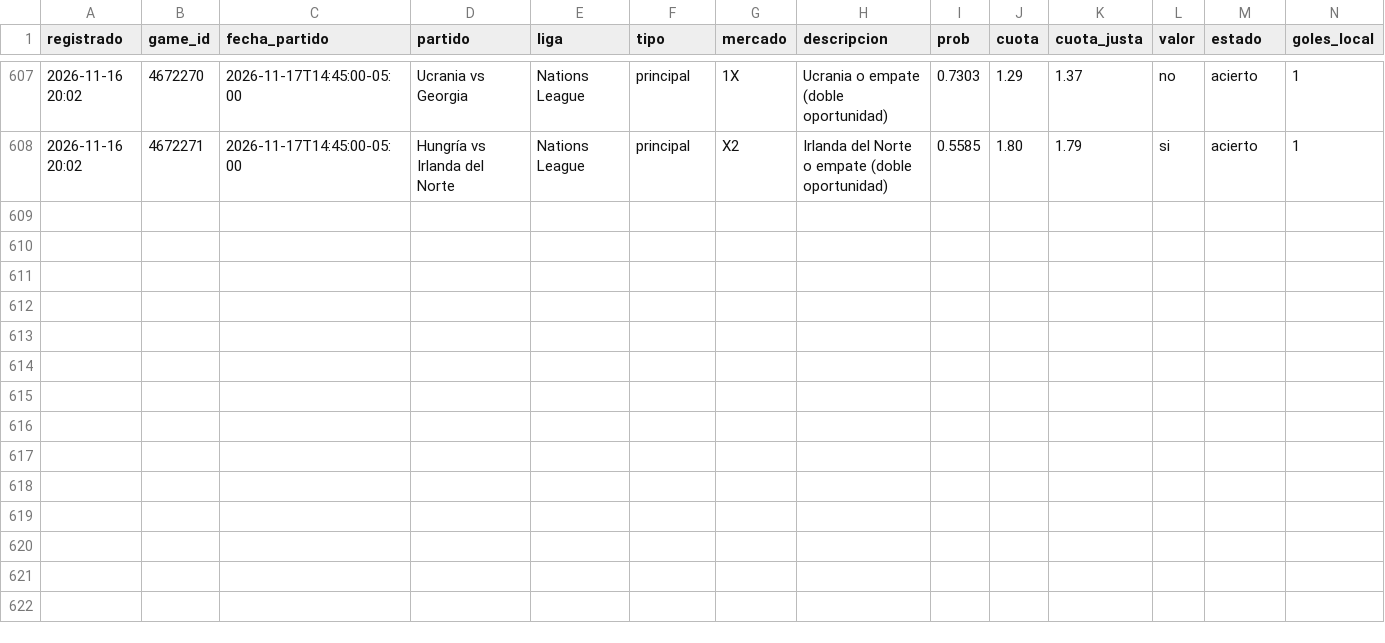
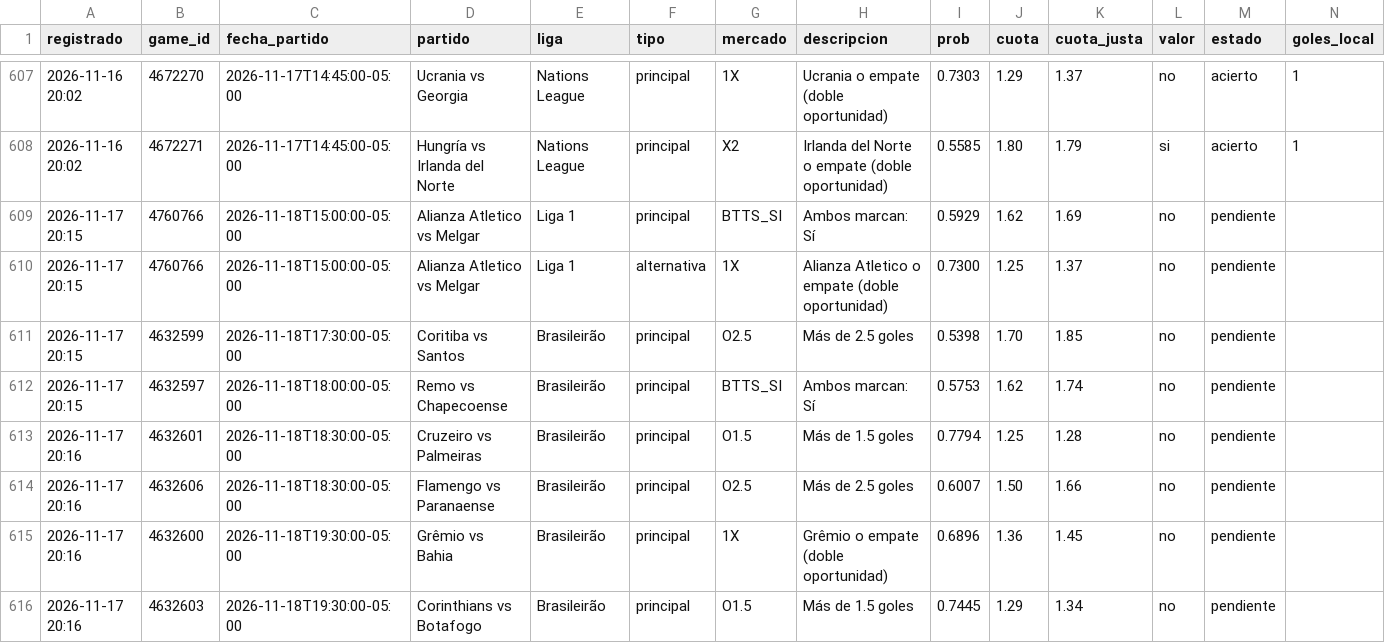
Before and after one commit to JoseVilcatoma/datazos-bot, a CSV file: data/sugerencias.csv, drawn as a sheet; only a part is shown, gaps mark what is left out; rows hold the shown columns only; the diff names each change by its address in the sheet, - before the commit and + after, or states it on an @@ line.

Commit message:
Actualizar estado de datazos

```diff
--- a/data/sugerencias.csv
+++ b/data/sugerencias.csv
+row 609: 2026-11-17 20:15 | 4760766 | 2026-11-18T15:00:00-05:00 | Alianza Atletico vs Melgar | Liga 1 | principal | BTTS_SI | Ambos marcan: Sí | 0.5929 | 1.62 | 1.69 | no | pendiente
+row 610: 2026-11-17 20:15 | 4760766 | 2026-11-18T15:00:00-05:00 | Alianza Atletico vs Melgar | Liga 1 | alternativa | 1X | Alianza Atletico o empate (doble oportunidad) | 0.7300 | 1.25 | 1.37 | no | pendiente
+row 611: 2026-11-17 20:15 | 4632599 | 2026-11-18T17:30:00-05:00 | Coritiba vs Santos | Brasileirão | principal | O2.5 | Más de 2.5 goles | 0.5398 | 1.70 | 1.85 | no | pendiente
+row 612: 2026-11-17 20:15 | 4632597 | 2026-11-18T18:00:00-05:00 | Remo vs Chapecoense | Brasileirão | principal | BTTS_SI | Ambos marcan: Sí | 0.5753 | 1.62 | 1.74 | no | pendiente
+row 613: 2026-11-17 20:16 | 4632601 | 2026-11-18T18:30:00-05:00 | Cruzeiro vs Palmeiras | Brasileirão | principal | O1.5 | Más de 1.5 goles | 0.7794 | 1.25 | 1.28 | no | pendiente
+row 614: 2026-11-17 20:16 | 4632606 | 2026-11-18T18:30:00-05:00 | Flamengo vs Paranaense | Brasileirão | principal | O2.5 | Más de 2.5 goles | 0.6007 | 1.50 | 1.66 | no | pendiente
+row 615: 2026-11-17 20:16 | 4632600 | 2026-11-18T19:30:00-05:00 | Grêmio vs Bahia | Brasileirão | principal | 1X | Grêmio o empate (doble oportunidad) | 0.6896 | 1.36 | 1.45 | no | pendiente
+row 616: 2026-11-17 20:16 | 4632603 | 2026-11-18T19:30:00-05:00 | Corinthians vs Botafogo | Brasileirão | principal | O1.5 | Más de 1.5 goles | 0.7445 | 1.29 | 1.34 | no | pendiente
```
Also changed, not shown: 3 other files.
